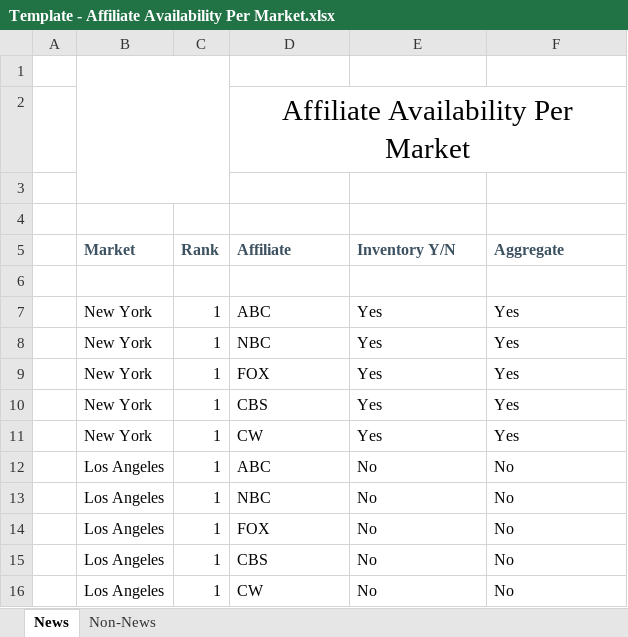
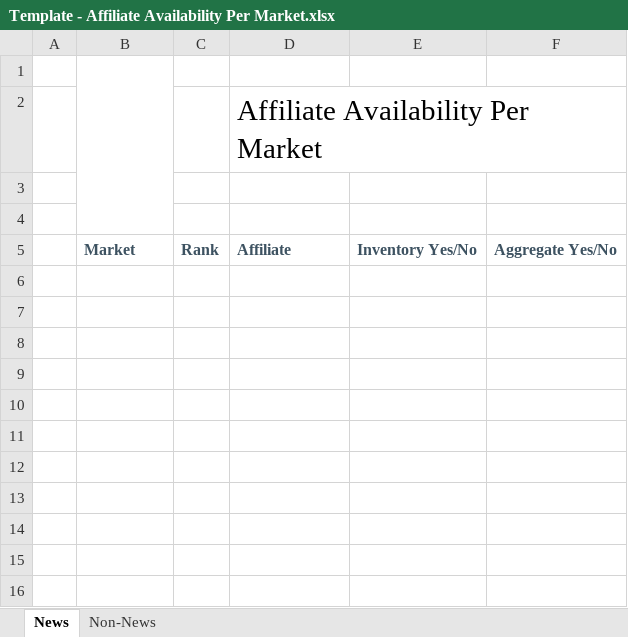
Before and after one commit to tonehanamant/Broadcast, an Excel workbook: Source/Tam/Maestro/UI/BroadcastComposerWeb/App_Data/Template - Affiliate Availability Per Market.xlsx, sheet News, drawn as a sheet; values as stored, in another font and other column widths than the file's, no borders; charts and pictures not drawn; the diff names each change by its address in the sheet, - before the commit and + after, or states it on an @@ line.

Commit message:
Merged PR 15135: BP-4559_Market_Inventory_Affiliates_Report_Part2

```diff
--- a/Source/Tam/Maestro/UI/BroadcastComposerWeb/App_Data/Template - Affiliate Availability Per Market.xlsx (sheet News)
+++ b/Source/Tam/Maestro/UI/BroadcastComposerWeb/App_Data/Template - Affiliate Availability Per Market.xlsx (sheet News)
-B1:C3 merged
+B1:B4 merged
-D2 alignment: center
+D2 alignment: left
-D2:F2 merged
-E5: Inventory Y/N
+E5: Inventory Yes/No
-F5: Aggregate
+F5: Aggregate Yes/No
-row 6: (empty)
-row 7:  | New York | 1 | ABC | Yes | Yes
-row 8:  | New York | 1 | NBC | Yes | Yes
-row 9:  | New York | 1 | FOX | Yes | Yes
-row 10:  | New York | 1 | CBS | Yes | Yes
-row 11:  | New York | 1 | CW | Yes | Yes
-row 12:  | Los Angeles | 1 | ABC | No | No
-row 13:  | Los Angeles | 1 | NBC | No | No
-row 14:  | Los Angeles | 1 | FOX | No | No
-row 15:  | Los Angeles | 1 | CBS | No | No
-row 16:  | Los Angeles | 1 | CW | No | No
```
Also changed, not shown: sheet Non-News, charts or pictures, 25 other files.
